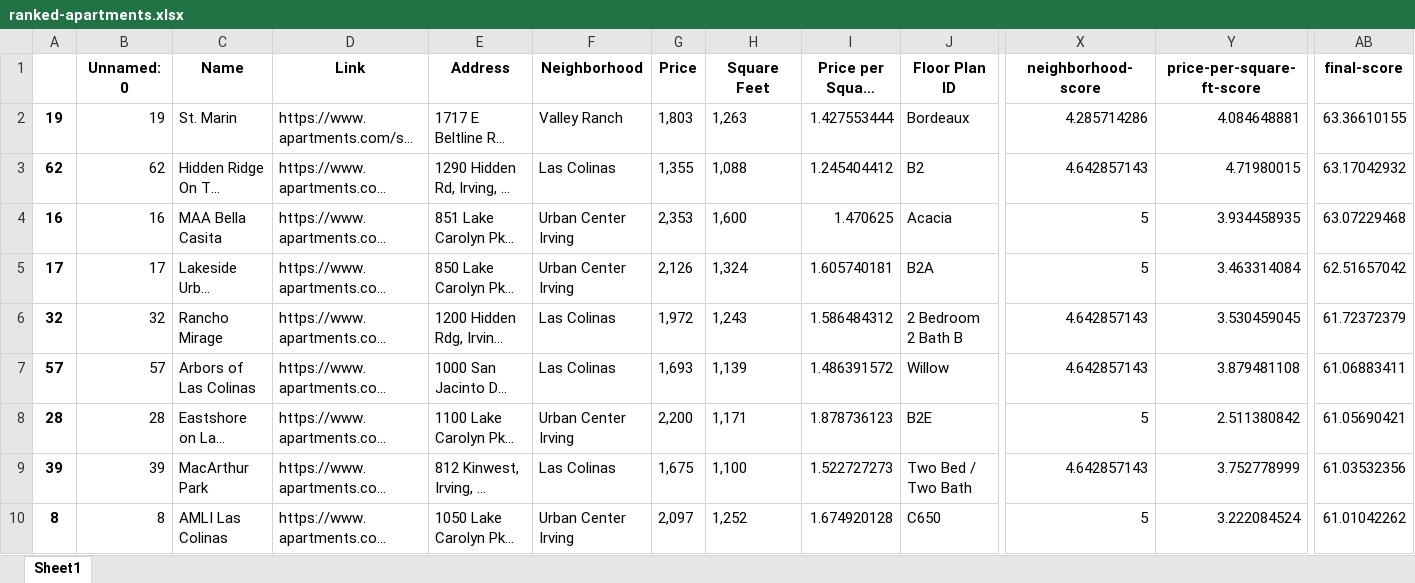
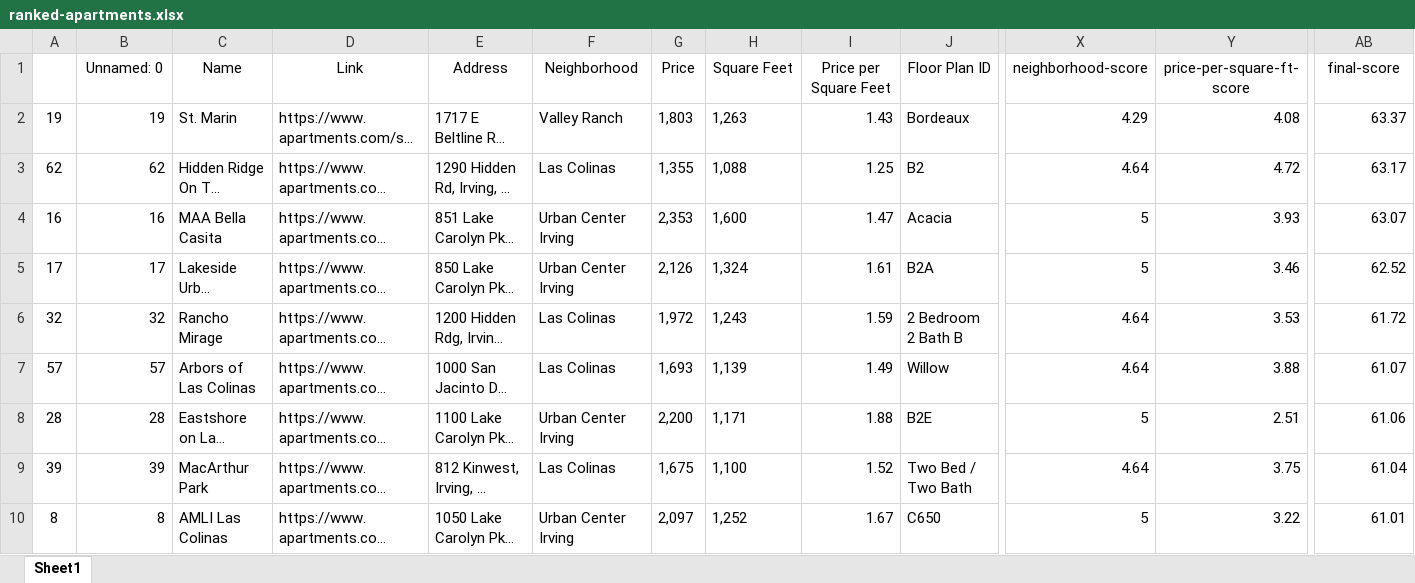
Before and after one commit to shayonghoshroy/apartment-scraper, an Excel workbook: ranked-apartments.xlsx, sheet Sheet1, drawn as a sheet; only a part is shown, gaps mark what is left out; long unchanged cells end in …; values as stored, in another font and other column widths than the file's, no borders; the diff covers the shown part only; the diff names each change by its address in the sheet, - before the commit and + after, or states it on an @@ line.

```diff
--- a/ranked-apartments.xlsx (sheet Sheet1)
+++ b/ranked-apartments.xlsx (sheet Sheet1)
-B1:AB1 bold: on
+B1:AB1 bold: off
-A2:A10 bold: on
+A2:A10 bold: off
-I2 (Price per Square Feet): 1.427553444
+I2 (Price per Square Feet): 1.43
-X2 (neighborhood-score): 4.285714286
+X2 (neighborhood-score): 4.29
-Y2 (price-per-square-ft-score): 4.084648881
+Y2 (price-per-square-ft-score): 4.08
-AB2 (final-score): 63.36610155
+AB2 (final-score): 63.37
-I3 (Price per Square Feet): 1.245404412
+I3 (Price per Square Feet): 1.25
-X3 (neighborhood-score): 4.642857143
+X3 (neighborhood-score): 4.64
-Y3 (price-per-square-ft-score): 4.71980015
+Y3 (price-per-square-ft-score): 4.72
-AB3 (final-score): 63.17042932
+AB3 (final-score): 63.17
-I4 (Price per Square Feet): 1.470625
+I4 (Price per Square Feet): 1.47
-Y4 (price-per-square-ft-score): 3.934458935
+Y4 (price-per-square-ft-score): 3.93
-AB4 (final-score): 63.07229468
+AB4 (final-score): 63.07
-I5 (Price per Square Feet): 1.605740181
+I5 (Price per Square Feet): 1.61
-Y5 (price-per-square-ft-score): 3.463314084
+Y5 (price-per-square-ft-score): 3.46
-AB5 (final-score): 62.51657042
+AB5 (final-score): 62.52
-I6 (Price per Square Feet): 1.586484312
+I6 (Price per Square Feet): 1.59
-X6:X7 (neighborhood-score): 4.642857143
+X6:X7 (neighborhood-score): 4.64
-Y6 (price-per-square-ft-score): 3.530459045
+Y6 (price-per-square-ft-score): 3.53
-AB6 (final-score): 61.72372379
+AB6 (final-score): 61.72
-I7 (Price per Square Feet): 1.486391572
+I7 (Price per Square Feet): 1.49
-Y7 (price-per-square-ft-score): 3.879481108
+Y7 (price-per-square-ft-score): 3.88
-AB7 (final-score): 61.06883411
+AB7 (final-score): 61.07
-I8 (Price per Square Feet): 1.878736123
+I8 (Price per Square Feet): 1.88
-Y8 (price-per-square-ft-score): 2.511380842
+Y8 (price-per-square-ft-score): 2.51
-AB8 (final-score): 61.05690421
+AB8 (final-score): 61.06
-I9 (Price per Square Feet): 1.522727273
+I9 (Price per Square Feet): 1.52
-X9 (neighborhood-score): 4.642857143
+X9 (neighborhood-score): 4.64
-Y9 (price-per-square-ft-score): 3.752778999
+Y9 (price-per-square-ft-score): 3.75
-AB9 (final-score): 61.03532356
+AB9 (final-score): 61.04
-I10 (Price per Square Feet): 1.674920128
+I10 (Price per Square Feet): 1.67
-Y10 (price-per-square-ft-score): 3.222084524
+Y10 (price-per-square-ft-score): 3.22
-AB10 (final-score): 61.01042262
+AB10 (final-score): 61.01
```
Also changed, not shown: 207 edited cells and cell formats elsewhere in this sheet, raw-apartments.xlsx, 4 other files.
